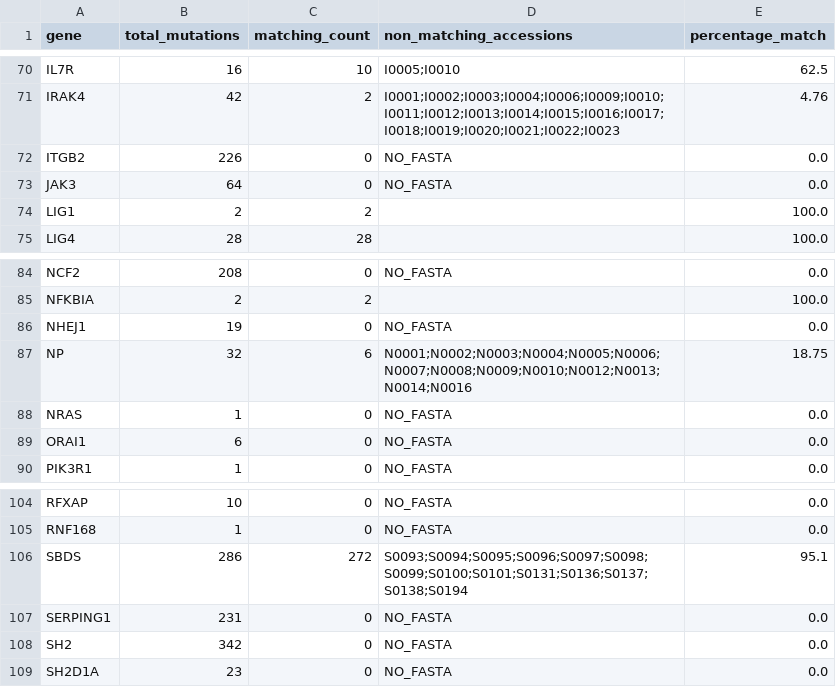
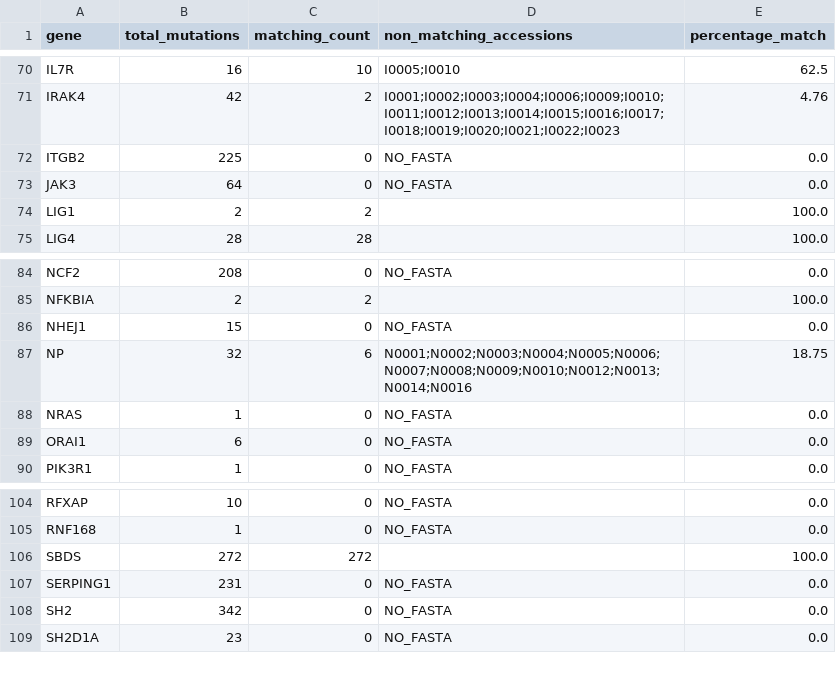
Before and after one commit to knn1996/Migrating-BMC-IDBases-to-LOVD, a TSV file: 04_Mutation_Processing/Output/Step2_RefCheck/reference_check_source_1.tsv, drawn as a sheet; only a part is shown, gaps mark what is left out.

```diff
--- a/04_Mutation_Processing/Output/Step2_RefCheck/reference_check_source_1.tsv
+++ b/04_Mutation_Processing/Output/Step2_RefCheck/reference_check_source_1.tsv
@@ -71,3 +71,3 @@ IL7R	16	10	I0005;I0010	62.5
 IRAK4	42	2	I0001;I0002;I0003;I0004;I0006;I0009;I0010;I0011;I0012;I0013;I0014;I0015;I0016;I0017;I0018;I0019;I0020;I0021;I0022;I0023	4.76
-ITGB2	226	0	NO_FASTA	0.0
+ITGB2	225	0	NO_FASTA	0.0
 JAK3	64	0	NO_FASTA	0.0
@@ -85,3 +85,3 @@ NCF2	208	0	NO_FASTA	0.0
 NFKBIA	2	2		100.0
-NHEJ1	19	0	NO_FASTA	0.0
+NHEJ1	15	0	NO_FASTA	0.0
 NP	32	6	N0001;N0002;N0003;N0004;N0005;N0006;N0007;N0008;N0009;N0010;N0012;N0013;N0014;N0016	18.75
@@ -105,3 +105,3 @@ RFXAP	10	0	NO_FASTA	0.0
 RNF168	1	0	NO_FASTA	0.0
-SBDS	286	272	S0093;S0094;S0095;S0096;S0097;S0098;S0099;S0100;S0101;S0131;S0136;S0137;S0138;S0194	95.1
+SBDS	272	272		100.0
 SERPING1	231	0	NO_FASTA	0.0
```
Also changed, not shown: 04_Mutation_Processing/Output/Step2_RefCheck/lrg_offset_results.csv, 04_Mutation_Processing/Output/Step6_Mutalyzer/mutalyzer_input.tsv, 14 other files.
